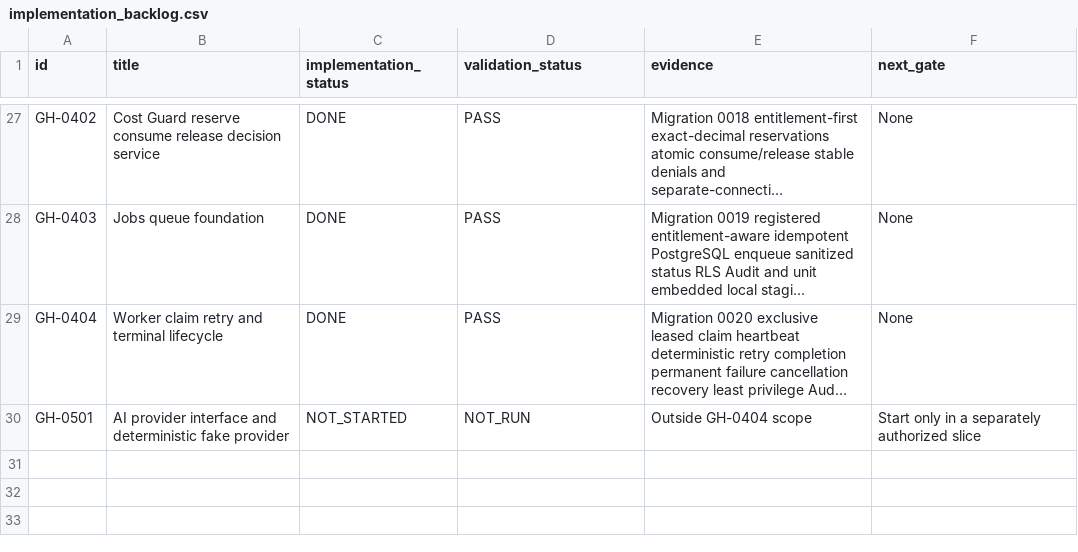
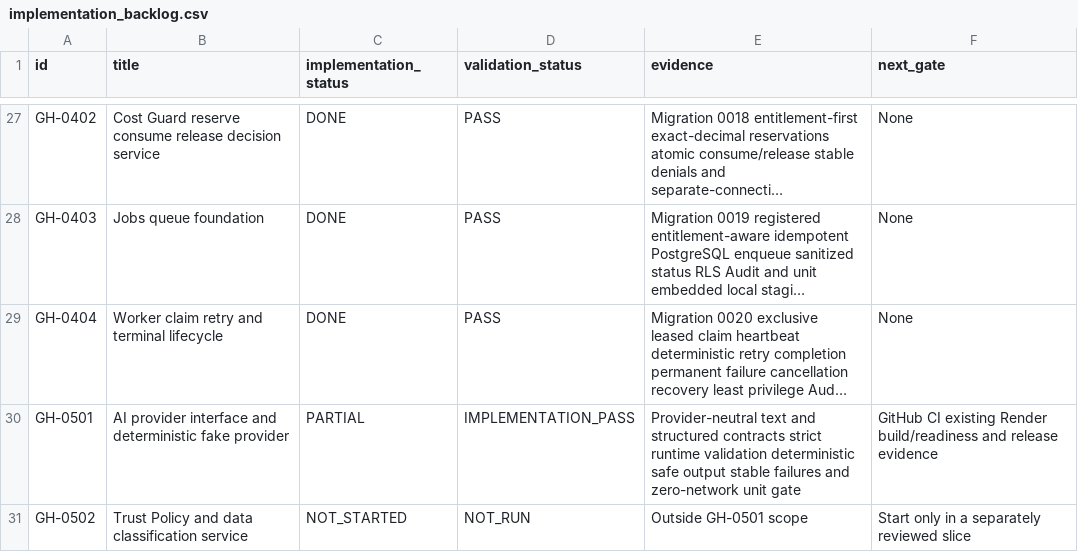
Before and after one commit to fredandraus-prog/green-hive, a CSV file: backlog/implementation_backlog.csv, drawn as a sheet; only a part is shown, gaps mark what is left out; long unchanged cells end in …; the diff names each change by its address in the sheet, - before the commit and + after, or states it on an @@ line.

Commit message:
feat(ai): add deterministic provider foundation

```diff
--- a/backlog/implementation_backlog.csv
+++ b/backlog/implementation_backlog.csv
-C30 (implementation_status): NOT_STARTED
+C30 (implementation_status): PARTIAL
-D30 (validation_status): NOT_RUN
+D30 (validation_status): IMPLEMENTATION_PASS
-E30 (evidence): Outside GH-0404 scope
+E30 (evidence): Provider-neutral text and structured contracts strict runtime validation deterministic safe output stable failures and zero-network unit gate
-F30 (next_gate): Start only in a separately authorized slice
+F30 (next_gate): GitHub CI existing Render build/readiness and release evidence
+row 31: GH-0502 | Trust Policy and data classification service | NOT_STARTED | NOT_RUN | Outside GH-0501 scope | Start only in a separately reviewed slice
```
Also changed, not shown: 35 other files.
